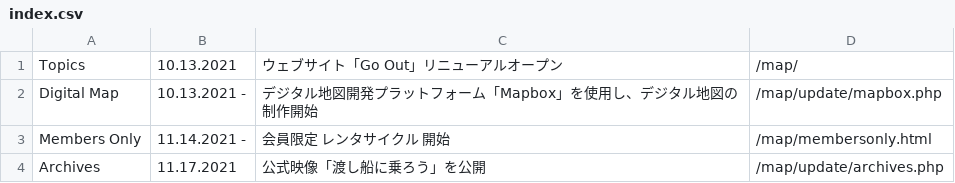
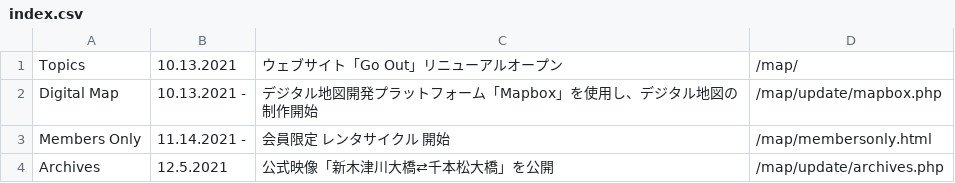
Before and after one commit to creative-community-pehu/goout, a CSV file: update/index.csv, drawn as a sheet.

Commit message:
Update index.csv

```diff
--- a/update/index.csv
+++ b/update/index.csv
@@ -3,2 +3,2 @@ Digital Map,10.13.2021 -,"デジタル地図開発プラットフォーム「Map
 Members Only,11.14.2021 -,"会員限定 レンタサイクル 開始",/map/membersonly.html
-Archives,11.17.2021,"公式映像「渡し船に乗ろう」を公開",/map/update/archives.php
+Archives,12.5.2021,"公式映像「新木津川大橋⇄千本松大橋」を公開",/map/update/archives.php
```
